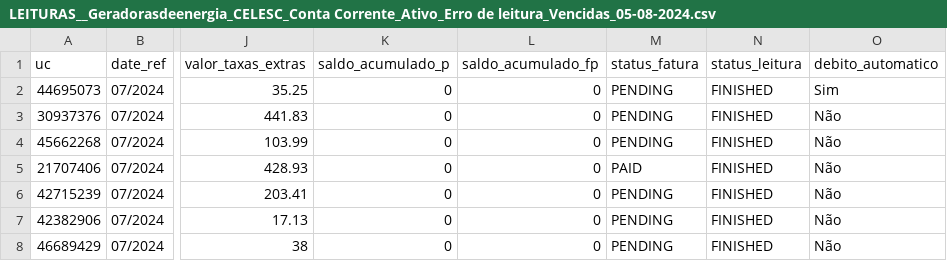
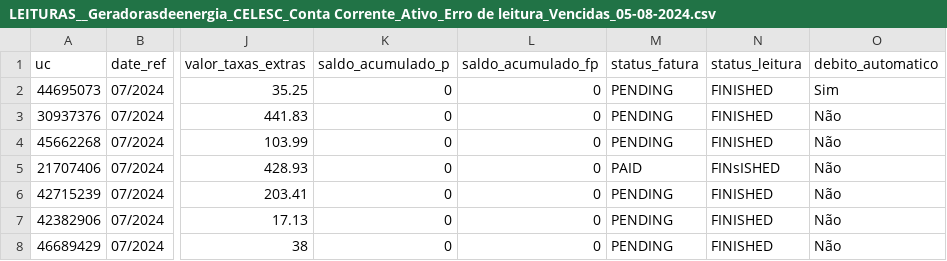
Before and after one commit to luannogs/COMPILADO-CELESC, a CSV file: LEITURAS__Geradorasdeenergia_CELESC_Conta Corrente_Ativo_Erro de leitura_Vencidas_05-08-2024.csv, drawn as a sheet; only a part is shown, gaps mark what is left out; the diff names each change by its address in the sheet, - before the commit and + after, or states it on an @@ line.

```diff
--- a/LEITURAS__Geradorasdeenergia_CELESC_Conta Corrente_Ativo_Erro de leitura_Vencidas_05-08-2024.csv
+++ b/LEITURAS__Geradorasdeenergia_CELESC_Conta Corrente_Ativo_Erro de leitura_Vencidas_05-08-2024.csv
-N5 (status_leitura): FINISHED
+N5 (status_leitura): FINsISHED
```
Also changed, not shown: COMPILADO RATEIOS - CELESC.csv, Faturas PLIN - CELESC.csv, 1 other file.
